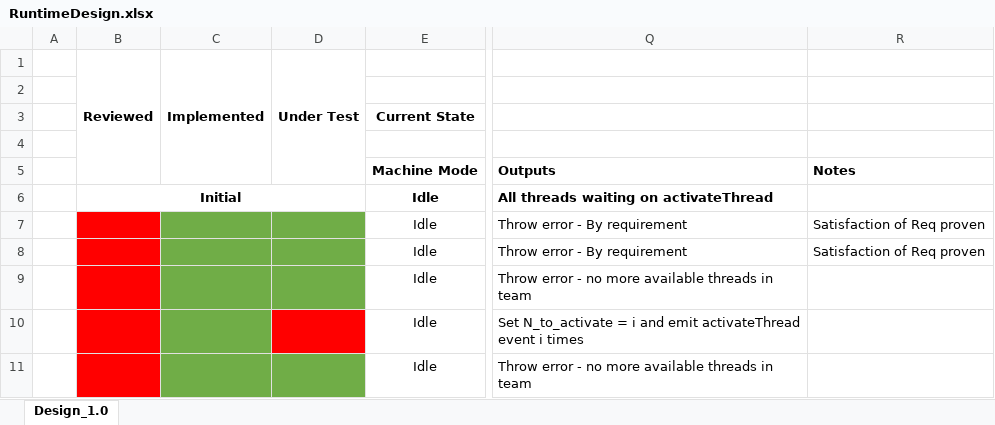
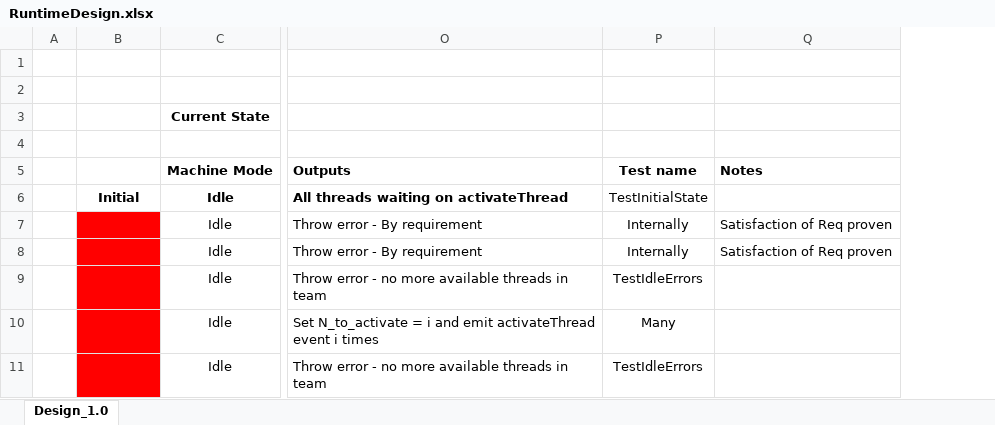
Before and after one commit to Flash-X/Milhoja, an Excel workbook: docs/RuntimeDesign.xlsx, sheet Design_1.0, drawn as a sheet; only a part is shown, gaps mark what is left out; values as stored, in another font and other column widths than the file's, no borders; removed rows and columns are numbered as before the commit, all else as after; rows hold the shown columns only; the diff covers the shown part only; the diff names each change by its address in the sheet, - before the commit and + after, or states it on an @@ line.

Commit message:
WIP: Added more unittests to help coverall all testable transitions in the EFSM design.  Still pending add tests for the Running & No More Work transitions. All tests are prototypes and will require review and cleaning.

```diff
--- a/docs/RuntimeDesign.xlsx (sheet Design_1.0)
+++ b/docs/RuntimeDesign.xlsx (sheet Design_1.0)
-column C, row 1: Implemented
-column D, row 1: Under Test
+column P, rows 5-11: Test name | TestInitialState | Internally | Internally | TestIdleErrors | Many | TestIdleErrors
-row 1:  | Reviewed | Implemented | Under Test
+row 1: (empty)
-B1:B5 merged
-B6:D6 merged
```
Also changed, not shown: 3 removed rows and 4 edited cells elsewhere in this sheet, 6 other files.
